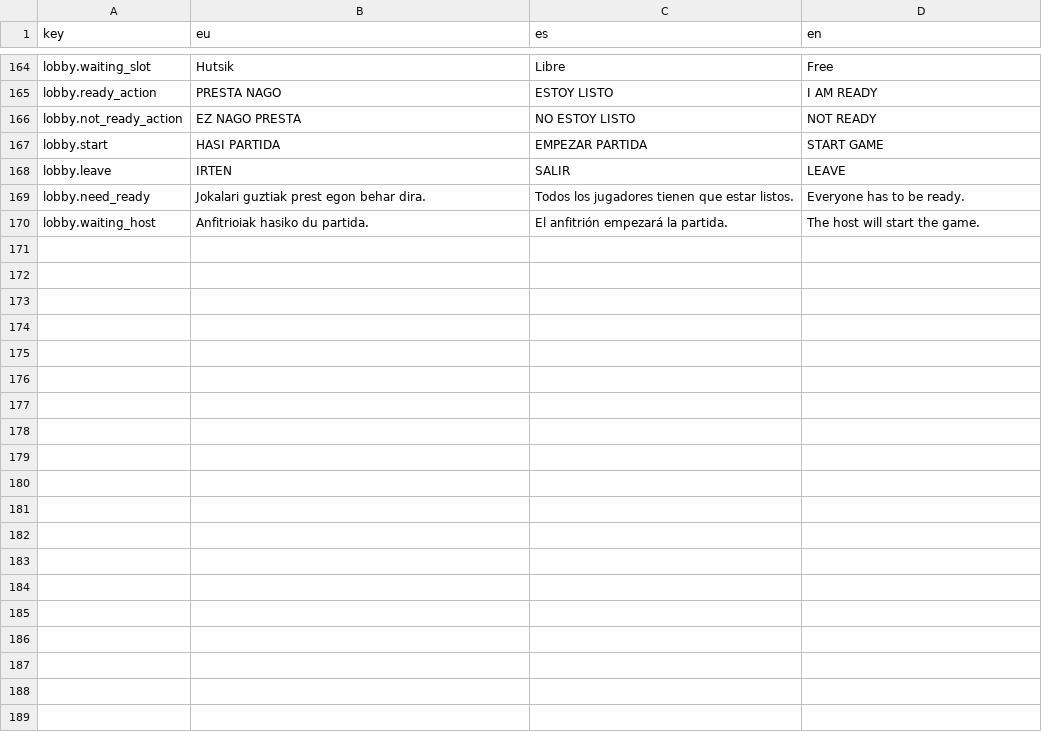
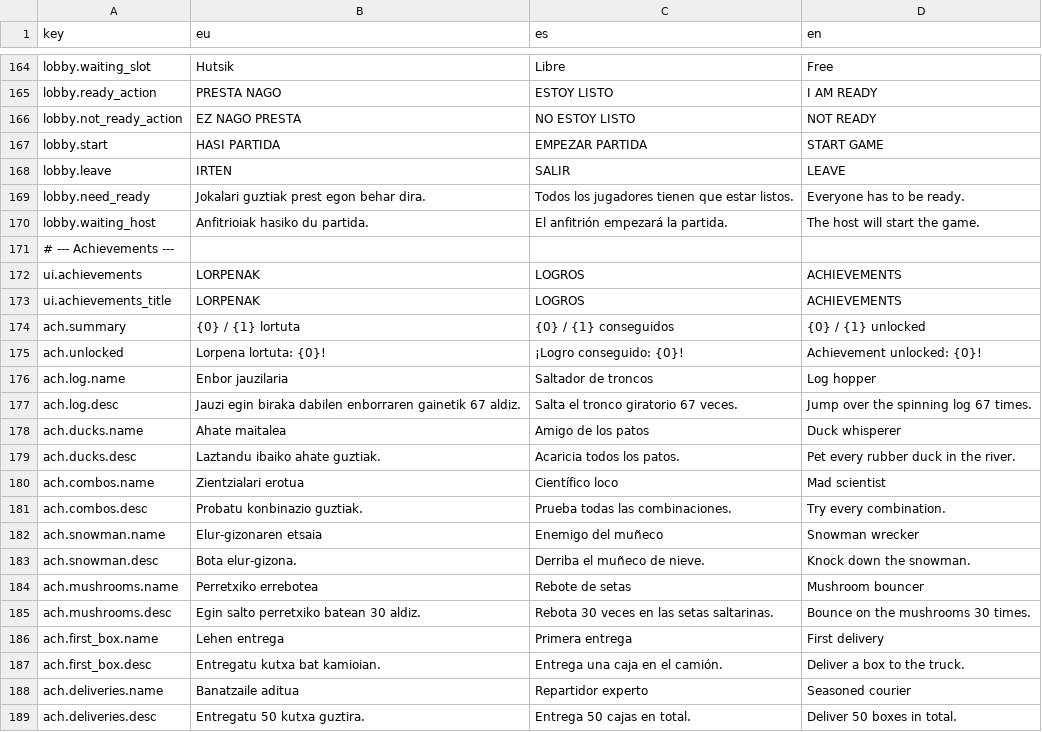
Before and after one commit to maurohaize/MIxedUp, a CSV file: MixedUp/Assets/_Project/Resources/Localization/strings.csv, drawn as a sheet; only a part is shown, gaps mark what is left out; the diff covers the shown part only; the diff names each change by its address in the sheet, - before the commit and + after, or states it on an @@ line.

```diff
--- a/MixedUp/Assets/_Project/Resources/Localization/strings.csv
+++ b/MixedUp/Assets/_Project/Resources/Localization/strings.csv
+row 171: # --- Achievements ---
+row 172: ui.achievements | LORPENAK | LOGROS | ACHIEVEMENTS
+row 173: ui.achievements_title | LORPENAK | LOGROS | ACHIEVEMENTS
+row 174: ach.summary | {0} / {1} lortuta | {0} / {1} conseguidos | {0} / {1} unlocked
+row 175: ach.unlocked | Lorpena lortuta: {0}! | ¡Logro conseguido: {0}! | Achievement unlocked: {0}!
+row 176: ach.log.name | Enbor jauzilaria | Saltador de troncos | Log hopper
+row 177: ach.log.desc | Jauzi egin biraka dabilen enborraren gainetik 67 aldiz. | Salta el tronco giratorio 67 veces. | Jump over the spinning log 67 times.
+row 178: ach.ducks.name | Ahate maitalea | Amigo de los patos | Duck whisperer
+row 179: ach.ducks.desc | Laztandu ibaiko ahate guztiak. | Acaricia todos los patos. | Pet every rubber duck in the river.
+row 180: ach.combos.name | Zientzialari erotua | Científico loco | Mad scientist
+row 181: ach.combos.desc | Probatu konbinazio guztiak. | Prueba todas las combinaciones. | Try every combination.
+row 182: ach.snowman.name | Elur-gizonaren etsaia | Enemigo del muñeco | Snowman wrecker
+row 183: ach.snowman.desc | Bota elur-gizona. | Derriba el muñeco de nieve. | Knock down the snowman.
+row 184: ach.mushrooms.name | Perretxiko errebotea | Rebote de setas | Mushroom bouncer
+row 185: ach.mushrooms.desc | Egin salto perretxiko batean 30 aldiz. | Rebota 30 veces en las setas saltarinas. | Bounce on the mushrooms 30 times.
+row 186: ach.first_box.name | Lehen entrega | Primera entrega | First delivery
+row 187: ach.first_box.desc | Entregatu kutxa bat kamioian. | Entrega una caja en el camión. | Deliver a box to the truck.
+row 188: ach.deliveries.name | Banatzaile aditua | Repartidor experto | Seasoned courier
+row 189: ach.deliveries.desc | Entregatu 50 kutxa guztira. | Entrega 50 cajas en total. | Deliver 50 boxes in total.
```
Also changed, not shown: 26 added rows elsewhere in this file, 17 other files.
